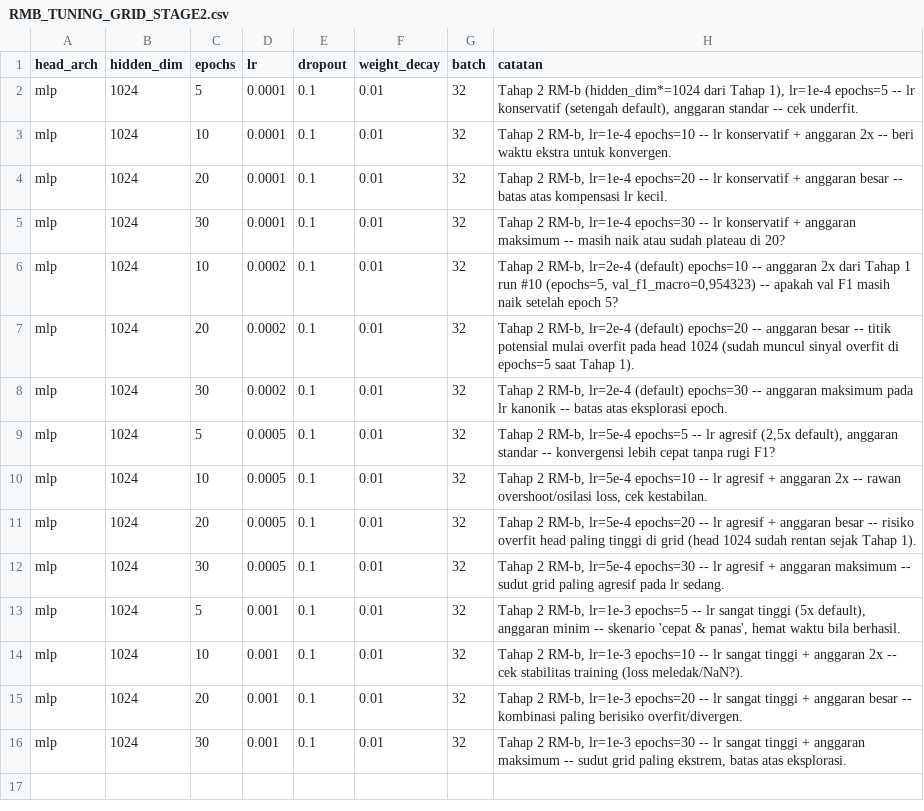
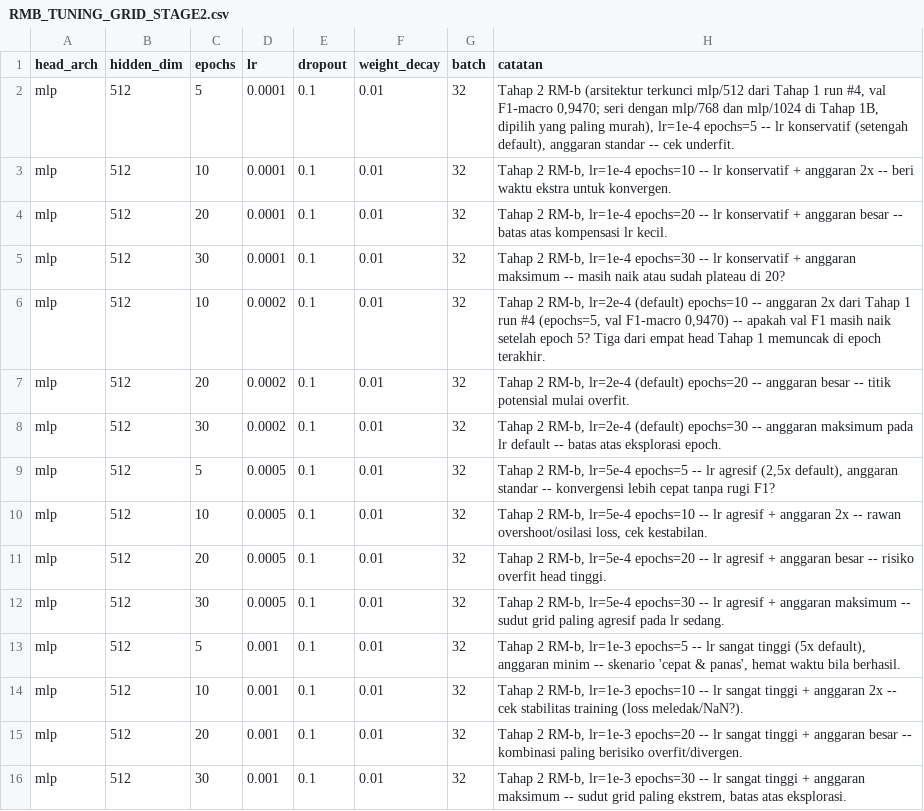
Before and after one commit to AryaSeptiaputra/indobert-with-rac, a CSV file: tuning_grids/RMB_TUNING_GRID_STAGE2.csv, drawn as a sheet.

```diff
--- a/tuning_grids/RMB_TUNING_GRID_STAGE2.csv
+++ b/tuning_grids/RMB_TUNING_GRID_STAGE2.csv
@@ -1,16 +1,16 @@
 head_arch,hidden_dim,epochs,lr,dropout,weight_decay,batch,catatan
-mlp,1024,5,0.0001,0.1,0.01,32,"Tahap 2 RM-b (hidden_dim*=1024 dari Tahap 1), lr=1e-4 epochs=5 -- lr konservatif (setengah default), anggaran standar -- cek underfit."
-mlp,1024,10,0.0001,0.1,0.01,32,"Tahap 2 RM-b, lr=1e-4 epochs=10 -- lr konservatif + anggaran 2x -- beri waktu ekstra untuk konvergen."
-mlp,1024,20,0.0001,0.1,0.01,32,"Tahap 2 RM-b, lr=1e-4 epochs=20 -- lr konservatif + anggaran besar -- batas atas kompensasi lr kecil."
-mlp,1024,30,0.0001,0.1,0.01,32,"Tahap 2 RM-b, lr=1e-4 epochs=30 -- lr konservatif + anggaran maksimum -- masih naik atau sudah plateau di 20?"
-mlp,1024,10,0.0002,0.1,0.01,32,"Tahap 2 RM-b, lr=2e-4 (default) epochs=10 -- anggaran 2x dari Tahap 1 run #10 (epochs=5, val_f1_macro=0,954323) -- apakah val F1 masih naik setelah epoch 5?"
-mlp,1024,20,0.0002,0.1,0.01,32,"Tahap 2 RM-b, lr=2e-4 (default) epochs=20 -- anggaran besar -- titik potensial mulai overfit pada head 1024 (sudah muncul sinyal overfit di epochs=5 saat Tahap 1)."
-mlp,1024,30,0.0002,0.1,0.01,32,"Tahap 2 RM-b, lr=2e-4 (default) epochs=30 -- anggaran maksimum pada lr kanonik -- batas atas eksplorasi epoch."
-mlp,1024,5,0.0005,0.1,0.01,32,"Tahap 2 RM-b, lr=5e-4 epochs=5 -- lr agresif (2,5x default), anggaran standar -- konvergensi lebih cepat tanpa rugi F1?"
-mlp,1024,10,0.0005,0.1,0.01,32,"Tahap 2 RM-b, lr=5e-4 epochs=10 -- lr agresif + anggaran 2x -- rawan overshoot/osilasi loss, cek kestabilan."
-mlp,1024,20,0.0005,0.1,0.01,32,"Tahap 2 RM-b, lr=5e-4 epochs=20 -- lr agresif + anggaran besar -- risiko overfit head paling tinggi di grid (head 1024 sudah rentan sejak Tahap 1)."
-mlp,1024,30,0.0005,0.1,0.01,32,"Tahap 2 RM-b, lr=5e-4 epochs=30 -- lr agresif + anggaran maksimum -- sudut grid paling agresif pada lr sedang."
-mlp,1024,5,0.001,0.1,0.01,32,"Tahap 2 RM-b, lr=1e-3 epochs=5 -- lr sangat tinggi (5x default), anggaran minim -- skenario 'cepat & panas', hemat waktu bila berhasil."
-mlp,1024,10,0.001,0.1,0.01,32,"Tahap 2 RM-b, lr=1e-3 epochs=10 -- lr sangat tinggi + anggaran 2x -- cek stabilitas training (loss meledak/NaN?)."
-mlp,1024,20,0.001,0.1,0.01,32,"Tahap 2 RM-b, lr=1e-3 epochs=20 -- lr sangat tinggi + anggaran besar -- kombinasi paling berisiko overfit/divergen."
-mlp,1024,30,0.001,0.1,0.01,32,"Tahap 2 RM-b, lr=1e-3 epochs=30 -- lr sangat tinggi + anggaran maksimum -- sudut grid paling ekstrem, batas atas eksplorasi."
+mlp,512,5,0.0001,0.1,0.01,32,"Tahap 2 RM-b (arsitektur terkunci mlp/512 dari Tahap 1 run #4, val F1-macro 0,9470; seri dengan mlp/768 dan mlp/1024 di Tahap 1B, dipilih yang paling murah), lr=1e-4 epochs=5 -- lr konservatif (setengah default), anggaran standar -- cek underfit."
+mlp,512,10,0.0001,0.1,0.01,32,"Tahap 2 RM-b, lr=1e-4 epochs=10 -- lr konservatif + anggaran 2x -- beri waktu ekstra untuk konvergen."
+mlp,512,20,0.0001,0.1,0.01,32,"Tahap 2 RM-b, lr=1e-4 epochs=20 -- lr konservatif + anggaran besar -- batas atas kompensasi lr kecil."
+mlp,512,30,0.0001,0.1,0.01,32,"Tahap 2 RM-b, lr=1e-4 epochs=30 -- lr konservatif + anggaran maksimum -- masih naik atau sudah plateau di 20?"
+mlp,512,10,0.0002,0.1,0.01,32,"Tahap 2 RM-b, lr=2e-4 (default) epochs=10 -- anggaran 2x dari Tahap 1 run #4 (epochs=5, val F1-macro 0,9470) -- apakah val F1 masih naik setelah epoch 5? Tiga dari empat head Tahap 1 memuncak di epoch terakhir."
+mlp,512,20,0.0002,0.1,0.01,32,"Tahap 2 RM-b, lr=2e-4 (default) epochs=20 -- anggaran besar -- titik potensial mulai overfit."
+mlp,512,30,0.0002,0.1,0.01,32,"Tahap 2 RM-b, lr=2e-4 (default) epochs=30 -- anggaran maksimum pada lr default -- batas atas eksplorasi epoch."
+mlp,512,5,0.0005,0.1,0.01,32,"Tahap 2 RM-b, lr=5e-4 epochs=5 -- lr agresif (2,5x default), anggaran standar -- konvergensi lebih cepat tanpa rugi F1?"
+mlp,512,10,0.0005,0.1,0.01,32,"Tahap 2 RM-b, lr=5e-4 epochs=10 -- lr agresif + anggaran 2x -- rawan overshoot/osilasi loss, cek kestabilan."
+mlp,512,20,0.0005,0.1,0.01,32,"Tahap 2 RM-b, lr=5e-4 epochs=20 -- lr agresif + anggaran besar -- risiko overfit head tinggi."
+mlp,512,30,0.0005,0.1,0.01,32,"Tahap 2 RM-b, lr=5e-4 epochs=30 -- lr agresif + anggaran maksimum -- sudut grid paling agresif pada lr sedang."
+mlp,512,5,0.001,0.1,0.01,32,"Tahap 2 RM-b, lr=1e-3 epochs=5 -- lr sangat tinggi (5x default), anggaran minim -- skenario 'cepat & panas', hemat waktu bila berhasil."
+mlp,512,10,0.001,0.1,0.01,32,"Tahap 2 RM-b, lr=1e-3 epochs=10 -- lr sangat tinggi + anggaran 2x -- cek stabilitas training (loss meledak/NaN?)."
+mlp,512,20,0.001,0.1,0.01,32,"Tahap 2 RM-b, lr=1e-3 epochs=20 -- lr sangat tinggi + anggaran besar -- kombinasi paling berisiko overfit/divergen."
+mlp,512,30,0.001,0.1,0.01,32,"Tahap 2 RM-b, lr=1e-3 epochs=30 -- lr sangat tinggi + anggaran maksimum -- sudut grid paling ekstrem, batas atas eksplorasi."
```
